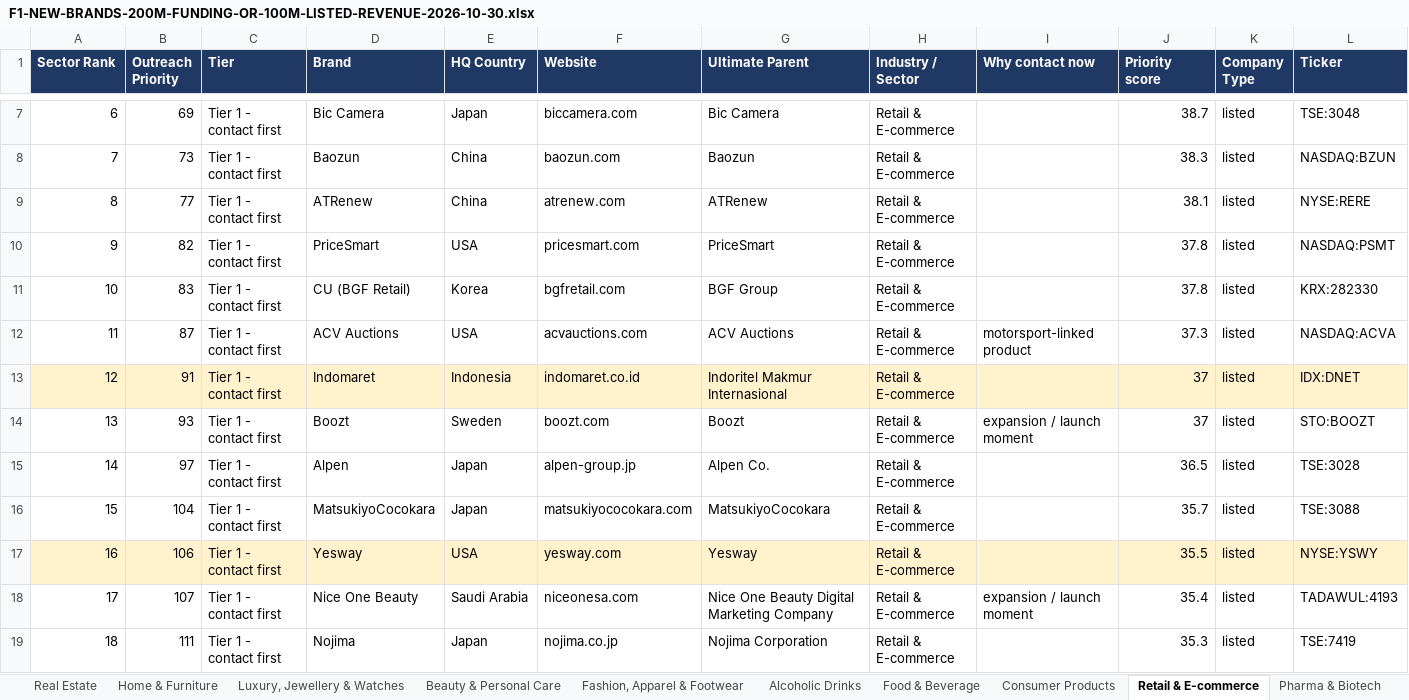
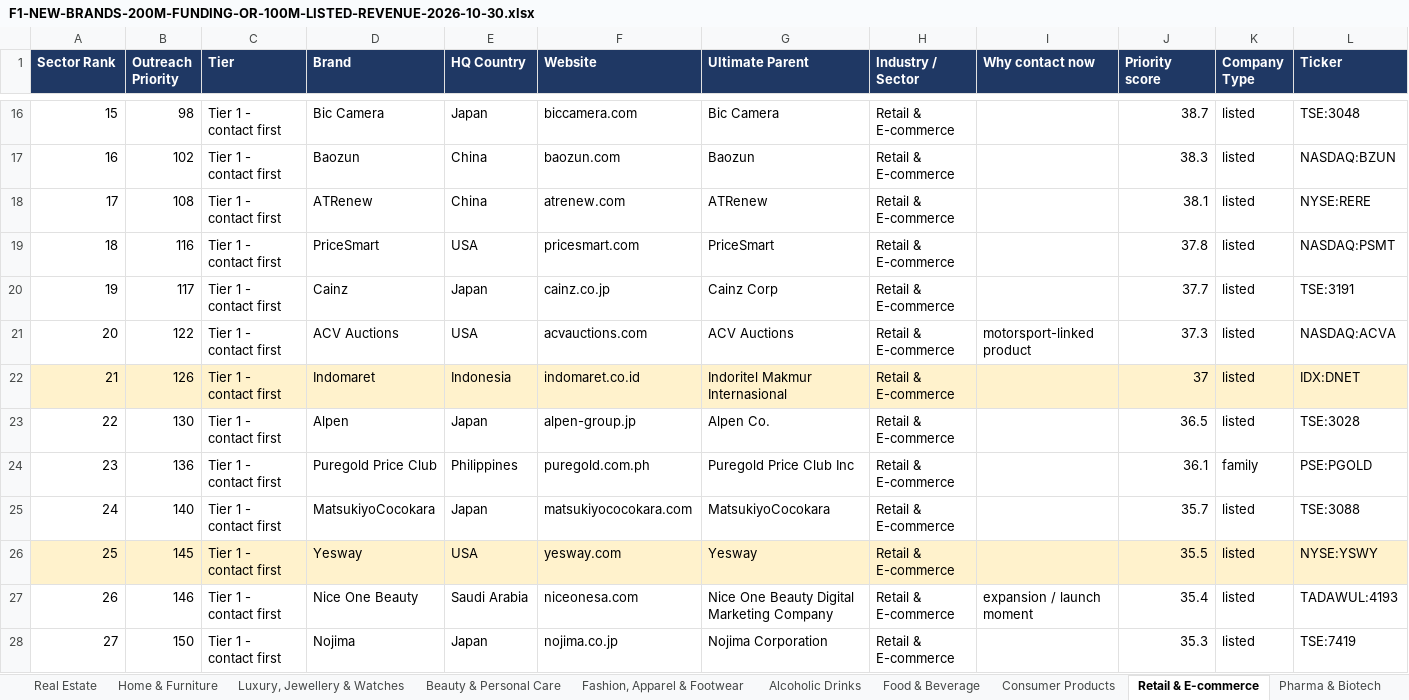
Before and after one commit to rahulgopalan42/rg42, an Excel workbook: reports/F1-NEW-BRANDS-200M-FUNDING-OR-100M-LISTED-REVENUE-2026-10-30.xlsx, sheet Retail & E-commerce, drawn as a sheet; only a part is shown, gaps mark what is left out; values as stored, in another font and other column widths than the file's, no borders; removed rows and columns are numbered as before the commit, all else as after; rows hold the shown columns only; the diff covers the shown part only; the diff names each change by its address in the sheet, - before the commit and + after, or states it on an @@ line.

```diff
--- a/reports/F1-NEW-BRANDS-200M-FUNDING-OR-100M-LISTED-REVENUE-2026-10-30.xlsx (sheet Retail & E-commerce)
+++ b/reports/F1-NEW-BRANDS-200M-FUNDING-OR-100M-LISTED-REVENUE-2026-10-30.xlsx (sheet Retail & E-commerce)
@@ column A (Sector Rank) renumbered from row 3 down @@
-B16 (Outreach Priority): 69
+B16 (Outreach Priority): 98
-B17 (Outreach Priority): 73
+B17 (Outreach Priority): 102
-B18 (Outreach Priority): 77
+B18 (Outreach Priority): 108
-B19 (Outreach Priority): 82
+B19 (Outreach Priority): 116
-row 11: 10 | 83 | Tier 1 - contact first | CU (BGF Retail) | Korea | bgfretail.com | BGF Group | Retail & E-commerce |  | 37.8 | listed | KRX:282330
+row 20: 19 | 117 | Tier 1 - contact first | Cainz | Japan | cainz.co.jp | Cainz Corp | Retail & E-commerce |  | 37.7 | listed | TSE:3191
-B21 (Outreach Priority): 87
+B21 (Outreach Priority): 122
-B22 (Outreach Priority): 91
+B22 (Outreach Priority): 126
-row 14: 13 | 93 | Tier 1 - contact first | Boozt | Sweden | boozt.com | Boozt | Retail & E-commerce | expansion / launch moment | 37 | listed | STO:BOOZT
-B23 (Outreach Priority): 97
+B23 (Outreach Priority): 130
+row 24: 23 | 136 | Tier 1 - contact first | Puregold Price Club | Philippines | puregold.com.ph | Puregold Price Club Inc | Retail & E-commerce |  | 36.1 | family | PSE:PGOLD
-B25 (Outreach Priority): 104
+B25 (Outreach Priority): 140
-B26 (Outreach Priority): 106
+B26 (Outreach Priority): 145
-B27 (Outreach Priority): 107
+B27 (Outreach Priority): 146
-B28 (Outreach Priority): 111
+B28 (Outreach Priority): 150
```
Also changed, not shown: 18 added rows, 4 removed rows and 45 edited cells elsewhere in this sheet, sheet NEW BRANDS (MASTER), sheet Food & Beverage, sheet CHECKED - LEFT OUT, sheet PARENT ALREADY ON SHEETS, sheet Luxury, Jewellery & Watches, sheet Video Games & Esports, 44 more sheets, 6 other files.
